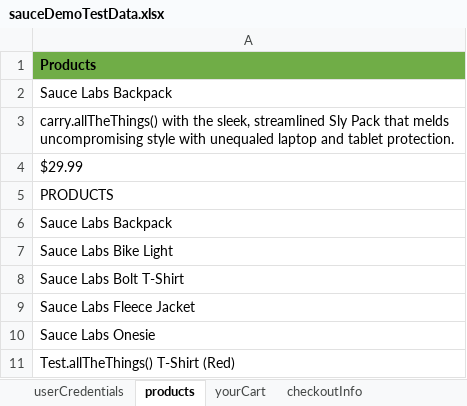
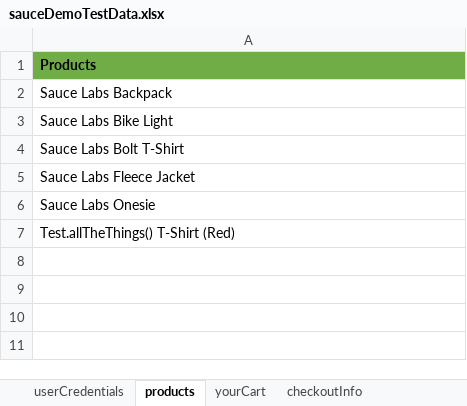
Before and after one commit to MuraliSelvarajAtmecs/SauceDemo, an Excel workbook: SauceDemo/src/main/resources/moduleOneTestData/sauceDemoTestData.xlsx, sheet products, drawn as a sheet; values as stored, in another font and other column widths than the file's, no borders; the diff names each change by its address in the sheet, - before the commit and + after, or states it on an @@ line.

Commit message:
created a meathod to add One product added without parameter

```diff
--- a/SauceDemo/src/main/resources/moduleOneTestData/sauceDemoTestData.xlsx (sheet products)
+++ b/SauceDemo/src/main/resources/moduleOneTestData/sauceDemoTestData.xlsx (sheet products)
-row 3: carry.allTheThings() with the sleek, streamlined Sly Pack that melds uncompromising style with unequaled laptop and tablet protection.
-row 4: $29.99
-row 5: PRODUCTS
-row 6: Sauce Labs Backpack
```
Also changed, not shown: SauceDemo/target/classes/moduleOneTestData/sauceDemoTestData.xlsx, 18 other files.
